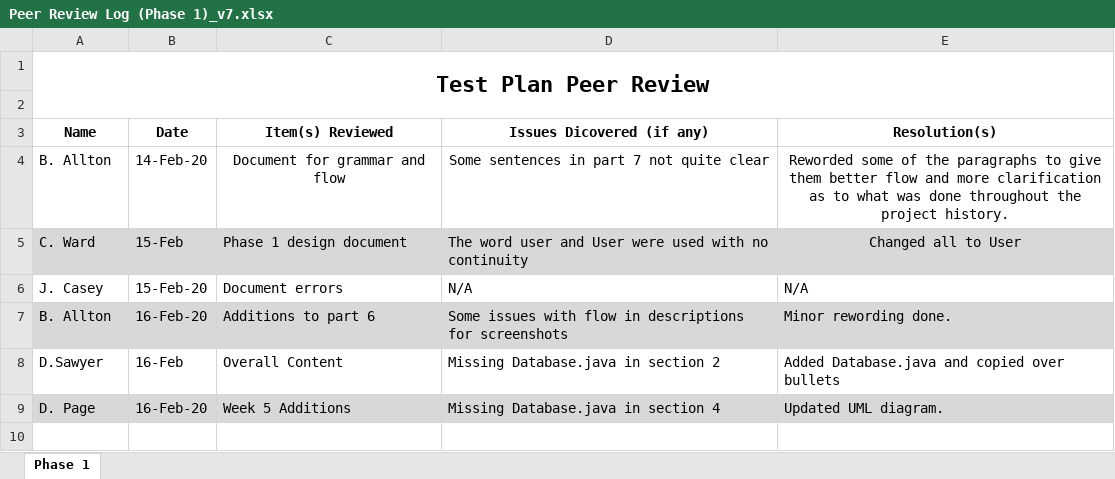
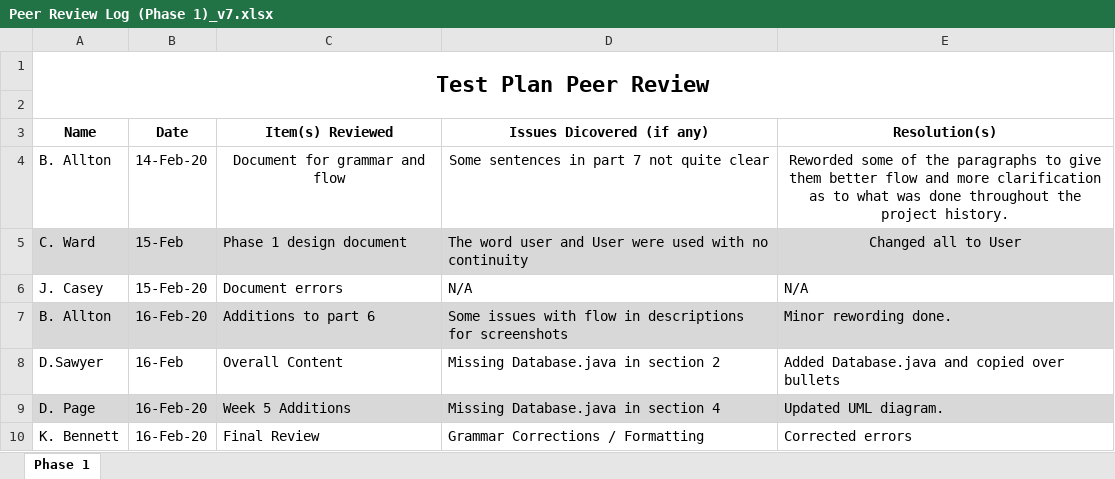
Before and after one commit to Rsqswmr69/Modular-Study-Repo, an Excel workbook: Week 5 Phase I/Peer Review Log (Phase 1)_v7.xlsx, sheet Phase 1, drawn as a sheet; values as stored, in another font and other column widths than the file's, no borders; the diff names each change by its address in the sheet, - before the commit and + after, or states it on an @@ line.

Commit message:
Phase 1 Final

```diff
--- a/Week 5 Phase I/Peer Review Log (Phase 1)_v7.xlsx (sheet Phase 1)
+++ b/Week 5 Phase I/Peer Review Log (Phase 1)_v7.xlsx (sheet Phase 1)
+row 10: K. Bennett | 16-Feb-20 | Final Review | Grammar Corrections / Formatting | Corrected errors
```
Also changed, not shown: 3 other files.
